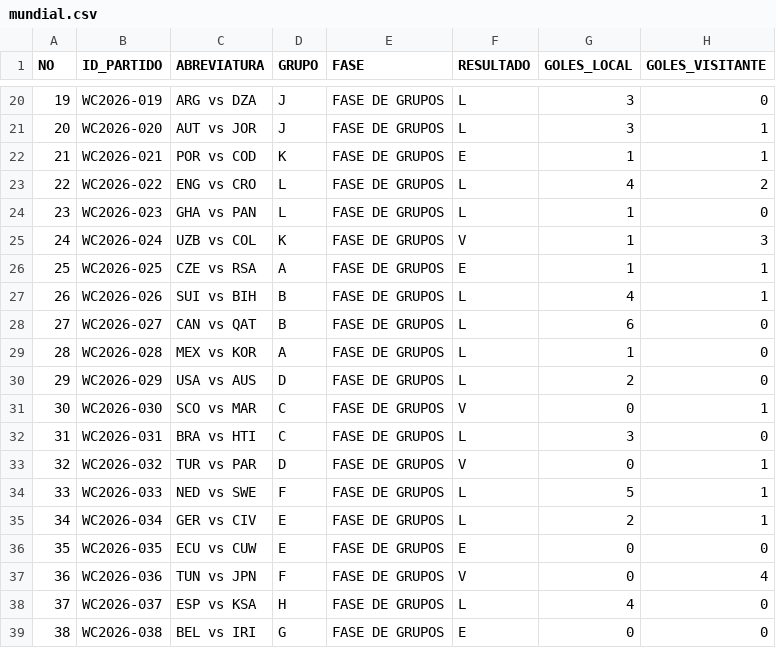
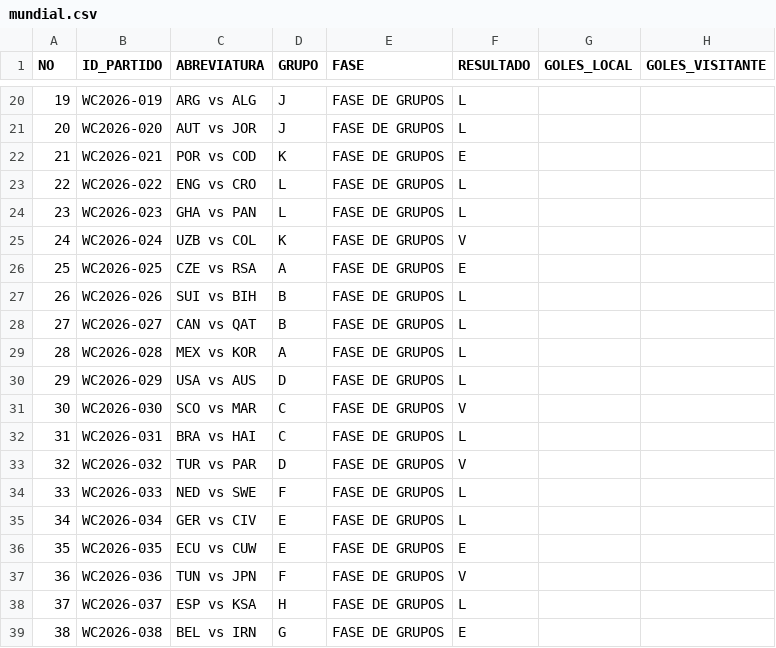
Before and after one commit to mrcastillos/ssmapas, a CSV file: mundial.csv, drawn as a sheet; only a part is shown, gaps mark what is left out; the diff covers the shown part only.

```diff
--- a/mundial.csv
+++ b/mundial.csv
@@ -20,20 +20,20 @@ NO,ID_PARTIDO,ABREVIATURA,GRUPO,FASE,RESULTADO,GOLES_LOCAL,GOLES_VISITANTE
-19,WC2026-019,ARG vs DZA,J,FASE DE GRUPOS,L,3,0
-20,WC2026-020,AUT vs JOR,J,FASE DE GRUPOS,L,3,1
-21,WC2026-021,POR vs COD,K,FASE DE GRUPOS,E,1,1
-22,WC2026-022,ENG vs CRO,L,FASE DE GRUPOS,L,4,2
-23,WC2026-023,GHA vs PAN,L,FASE DE GRUPOS,L,1,0
-24,WC2026-024,UZB vs COL,K,FASE DE GRUPOS,V,1,3
-25,WC2026-025,CZE vs RSA,A,FASE DE GRUPOS,E,1,1
-26,WC2026-026,SUI vs BIH,B,FASE DE GRUPOS,L,4,1
-27,WC2026-027,CAN vs QAT,B,FASE DE GRUPOS,L,6,0
-28,WC2026-028,MEX vs KOR,A,FASE DE GRUPOS,L,1,0
-29,WC2026-029,USA vs AUS,D,FASE DE GRUPOS,L,2,0
-30,WC2026-030,SCO vs MAR,C,FASE DE GRUPOS,V,0,1
-31,WC2026-031,BRA vs HTI,C,FASE DE GRUPOS,L,3,0
-32,WC2026-032,TUR vs PAR,D,FASE DE GRUPOS,V,0,1
-33,WC2026-033,NED vs SWE,F,FASE DE GRUPOS,L,5,1
-34,WC2026-034,GER vs CIV,E,FASE DE GRUPOS,L,2,1
-35,WC2026-035,ECU vs CUW,E,FASE DE GRUPOS,E,0,0
-36,WC2026-036,TUN vs JPN,F,FASE DE GRUPOS,V,0,4
-37,WC2026-037,ESP vs KSA,H,FASE DE GRUPOS,L,4,0
-38,WC2026-038,BEL vs IRI,G,FASE DE GRUPOS,E,0,0
+19,WC2026-019,ARG vs ALG,J,FASE DE GRUPOS,L,,
+20,WC2026-020,AUT vs JOR,J,FASE DE GRUPOS,L,,
+21,WC2026-021,POR vs COD,K,FASE DE GRUPOS,E,,
+22,WC2026-022,ENG vs CRO,L,FASE DE GRUPOS,L,,
+23,WC2026-023,GHA vs PAN,L,FASE DE GRUPOS,L,,
+24,WC2026-024,UZB vs COL,K,FASE DE GRUPOS,V,,
+25,WC2026-025,CZE vs RSA,A,FASE DE GRUPOS,E,,
+26,WC2026-026,SUI vs BIH,B,FASE DE GRUPOS,L,,
+27,WC2026-027,CAN vs QAT,B,FASE DE GRUPOS,L,,
+28,WC2026-028,MEX vs KOR,A,FASE DE GRUPOS,L,,
+29,WC2026-029,USA vs AUS,D,FASE DE GRUPOS,L,,
+30,WC2026-030,SCO vs MAR,C,FASE DE GRUPOS,V,,
+31,WC2026-031,BRA vs HAI,C,FASE DE GRUPOS,L,,
+32,WC2026-032,TUR vs PAR,D,FASE DE GRUPOS,V,,
+33,WC2026-033,NED vs SWE,F,FASE DE GRUPOS,L,,
+34,WC2026-034,GER vs CIV,E,FASE DE GRUPOS,L,,
+35,WC2026-035,ECU vs CUW,E,FASE DE GRUPOS,E,,
+36,WC2026-036,TUN vs JPN,F,FASE DE GRUPOS,V,,
+37,WC2026-037,ESP vs KSA,H,FASE DE GRUPOS,L,,
+38,WC2026-038,BEL vs IRN,G,FASE DE GRUPOS,E,,
```
Also changed, not shown: 111 edited cells elsewhere in this file.
